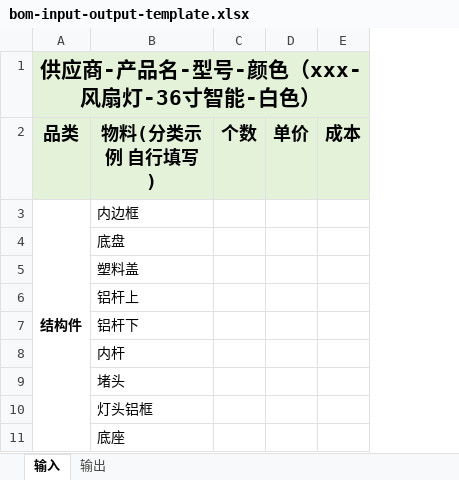
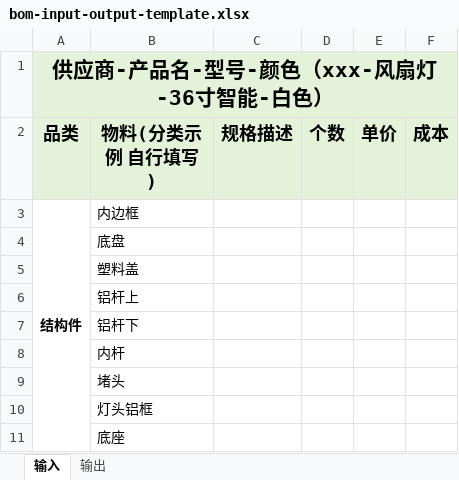
Before and after one commit to niumch1809-tech/MVP, an Excel workbook: public/templates/bom-input-output-template.xlsx, sheet 输入, drawn as a sheet; only a part is shown; values as stored, in another font and other column widths than the file's, no borders; the diff names each change by its address in the sheet, - before the commit and + after, or states it on an @@ line.

Commit message:
Preserve BOM spec descriptions in output

```diff
--- a/public/templates/bom-input-output-template.xlsx (sheet 输入)
+++ b/public/templates/bom-input-output-template.xlsx (sheet 输入)
+column C (规格描述), empty
```
Also changed, not shown: sheet 输出, 4 other files.
